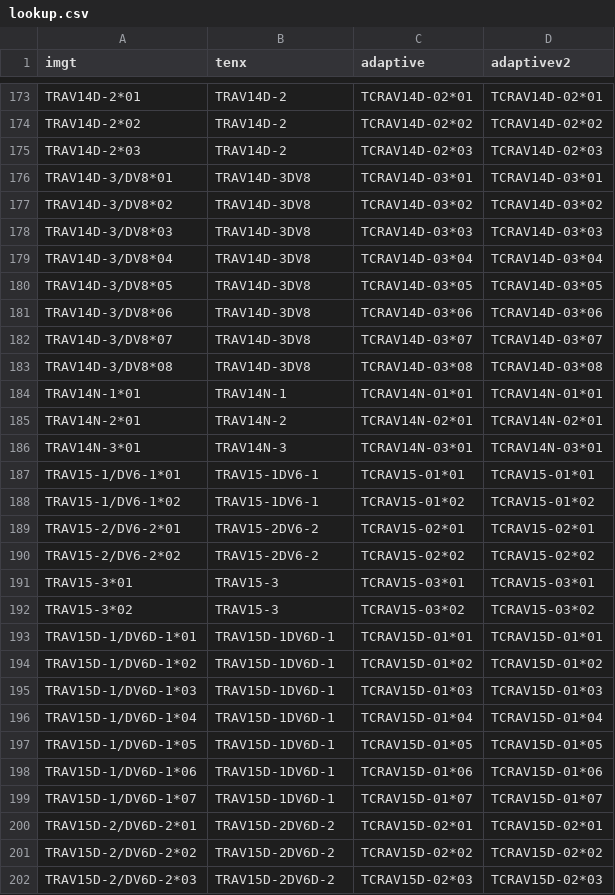
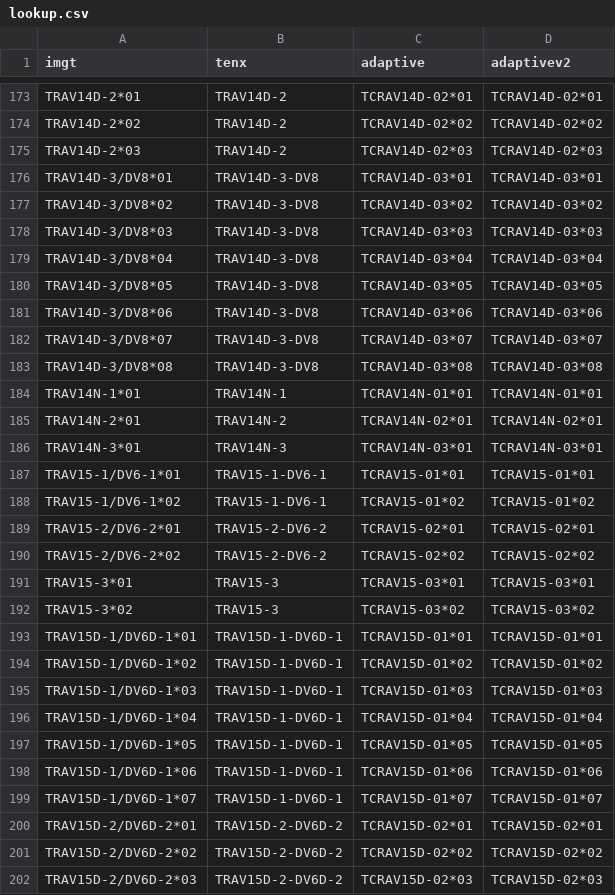
Before and after one commit to seshadrilab/tcrconvert, a CSV file: tcrconvert/data/mouse/lookup.csv, drawn as a sheet; only a part is shown, gaps mark what is left out; the diff covers the shown part only.

```diff
--- a/tcrconvert/data/mouse/lookup.csv
+++ b/tcrconvert/data/mouse/lookup.csv
@@ -175,10 +175,10 @@ TRAV14D-2*02,TRAV14D-2,TCRAV14D-02*02,TCRAV14D-02*02
 TRAV14D-2*03,TRAV14D-2,TCRAV14D-02*03,TCRAV14D-02*03
-TRAV14D-3/DV8*01,TRAV14D-3DV8,TCRAV14D-03*01,TCRAV14D-03*01
-TRAV14D-3/DV8*02,TRAV14D-3DV8,TCRAV14D-03*02,TCRAV14D-03*02
-TRAV14D-3/DV8*03,TRAV14D-3DV8,TCRAV14D-03*03,TCRAV14D-03*03
-TRAV14D-3/DV8*04,TRAV14D-3DV8,TCRAV14D-03*04,TCRAV14D-03*04
-TRAV14D-3/DV8*05,TRAV14D-3DV8,TCRAV14D-03*05,TCRAV14D-03*05
-TRAV14D-3/DV8*06,TRAV14D-3DV8,TCRAV14D-03*06,TCRAV14D-03*06
-TRAV14D-3/DV8*07,TRAV14D-3DV8,TCRAV14D-03*07,TCRAV14D-03*07
-TRAV14D-3/DV8*08,TRAV14D-3DV8,TCRAV14D-03*08,TCRAV14D-03*08
+TRAV14D-3/DV8*01,TRAV14D-3-DV8,TCRAV14D-03*01,TCRAV14D-03*01
+TRAV14D-3/DV8*02,TRAV14D-3-DV8,TCRAV14D-03*02,TCRAV14D-03*02
+TRAV14D-3/DV8*03,TRAV14D-3-DV8,TCRAV14D-03*03,TCRAV14D-03*03
+TRAV14D-3/DV8*04,TRAV14D-3-DV8,TCRAV14D-03*04,TCRAV14D-03*04
+TRAV14D-3/DV8*05,TRAV14D-3-DV8,TCRAV14D-03*05,TCRAV14D-03*05
+TRAV14D-3/DV8*06,TRAV14D-3-DV8,TCRAV14D-03*06,TCRAV14D-03*06
+TRAV14D-3/DV8*07,TRAV14D-3-DV8,TCRAV14D-03*07,TCRAV14D-03*07
+TRAV14D-3/DV8*08,TRAV14D-3-DV8,TCRAV14D-03*08,TCRAV14D-03*08
 TRAV14N-1*01,TRAV14N-1,TCRAV14N-01*01,TCRAV14N-01*01
@@ -186,17 +186,17 @@ TRAV14N-2*01,TRAV14N-2,TCRAV14N-02*01,TCRAV14N-02*01
 TRAV14N-3*01,TRAV14N-3,TCRAV14N-03*01,TCRAV14N-03*01
-TRAV15-1/DV6-1*01,TRAV15-1DV6-1,TCRAV15-01*01,TCRAV15-01*01
-TRAV15-1/DV6-1*02,TRAV15-1DV6-1,TCRAV15-01*02,TCRAV15-01*02
-TRAV15-2/DV6-2*01,TRAV15-2DV6-2,TCRAV15-02*01,TCRAV15-02*01
-TRAV15-2/DV6-2*02,TRAV15-2DV6-2,TCRAV15-02*02,TCRAV15-02*02
+TRAV15-1/DV6-1*01,TRAV15-1-DV6-1,TCRAV15-01*01,TCRAV15-01*01
+TRAV15-1/DV6-1*02,TRAV15-1-DV6-1,TCRAV15-01*02,TCRAV15-01*02
+TRAV15-2/DV6-2*01,TRAV15-2-DV6-2,TCRAV15-02*01,TCRAV15-02*01
+TRAV15-2/DV6-2*02,TRAV15-2-DV6-2,TCRAV15-02*02,TCRAV15-02*02
 TRAV15-3*01,TRAV15-3,TCRAV15-03*01,TCRAV15-03*01
 TRAV15-3*02,TRAV15-3,TCRAV15-03*02,TCRAV15-03*02
-TRAV15D-1/DV6D-1*01,TRAV15D-1DV6D-1,TCRAV15D-01*01,TCRAV15D-01*01
-TRAV15D-1/DV6D-1*02,TRAV15D-1DV6D-1,TCRAV15D-01*02,TCRAV15D-01*02
-TRAV15D-1/DV6D-1*03,TRAV15D-1DV6D-1,TCRAV15D-01*03,TCRAV15D-01*03
-TRAV15D-1/DV6D-1*04,TRAV15D-1DV6D-1,TCRAV15D-01*04,TCRAV15D-01*04
-TRAV15D-1/DV6D-1*05,TRAV15D-1DV6D-1,TCRAV15D-01*05,TCRAV15D-01*05
-TRAV15D-1/DV6D-1*06,TRAV15D-1DV6D-1,TCRAV15D-01*06,TCRAV15D-01*06
-TRAV15D-1/DV6D-1*07,TRAV15D-1DV6D-1,TCRAV15D-01*07,TCRAV15D-01*07
-TRAV15D-2/DV6D-2*01,TRAV15D-2DV6D-2,TCRAV15D-02*01,TCRAV15D-02*01
-TRAV15D-2/DV6D-2*02,TRAV15D-2DV6D-2,TCRAV15D-02*02,TCRAV15D-02*02
-TRAV15D-2/DV6D-2*03,TRAV15D-2DV6D-2,TCRAV15D-02*03,TCRAV15D-02*03
+TRAV15D-1/DV6D-1*01,TRAV15D-1-DV6D-1,TCRAV15D-01*01,TCRAV15D-01*01
+TRAV15D-1/DV6D-1*02,TRAV15D-1-DV6D-1,TCRAV15D-01*02,TCRAV15D-01*02
+TRAV15D-1/DV6D-1*03,TRAV15D-1-DV6D-1,TCRAV15D-01*03,TCRAV15D-01*03
+TRAV15D-1/DV6D-1*04,TRAV15D-1-DV6D-1,TCRAV15D-01*04,TCRAV15D-01*04
+TRAV15D-1/DV6D-1*05,TRAV15D-1-DV6D-1,TCRAV15D-01*05,TCRAV15D-01*05
+TRAV15D-1/DV6D-1*06,TRAV15D-1-DV6D-1,TCRAV15D-01*06,TCRAV15D-01*06
+TRAV15D-1/DV6D-1*07,TRAV15D-1-DV6D-1,TCRAV15D-01*07,TCRAV15D-01*07
+TRAV15D-2/DV6D-2*01,TRAV15D-2-DV6D-2,TCRAV15D-02*01,TCRAV15D-02*01
+TRAV15D-2/DV6D-2*02,TRAV15D-2-DV6D-2,TCRAV15D-02*02,TCRAV15D-02*02
+TRAV15D-2/DV6D-2*03,TRAV15D-2-DV6D-2,TCRAV15D-02*03,TCRAV15D-02*03
```
Also changed, not shown: 21 edited cells elsewhere in this file, tcrconvert/data/human/lookup.csv, tcrconvert/data/human/lookup_from_adaptive.csv, 12 other files.
